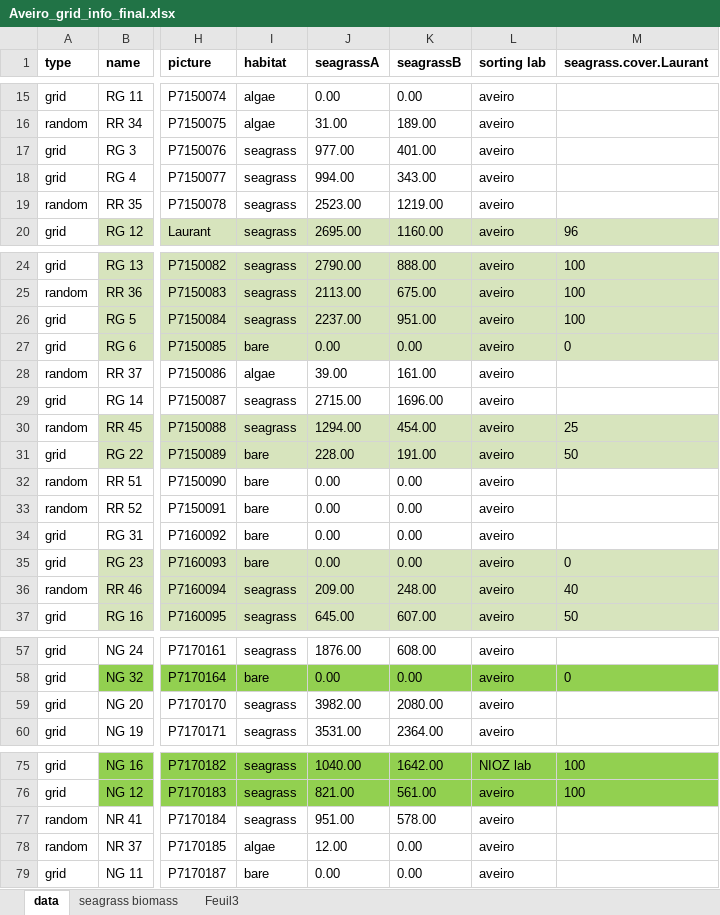
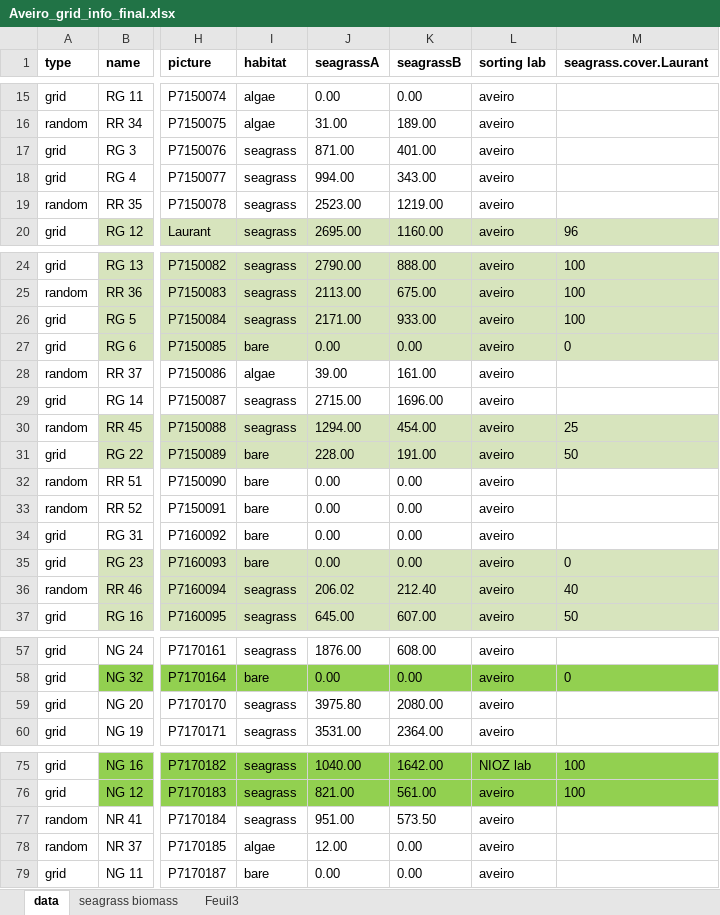
Before and after one commit to leechengfa/seagrass_carbon_2025, an Excel workbook: data/biomass/Aveiro_grid_info_final.xlsx, sheet data, drawn as a sheet; only a part is shown, gaps mark what is left out; values as stored, in another font and other column widths than the file's, no borders; the diff names each change by its address in the sheet, - before the commit and + after, or states it on an @@ line.

```diff
--- a/data/biomass/Aveiro_grid_info_final.xlsx (sheet data)
+++ b/data/biomass/Aveiro_grid_info_final.xlsx (sheet data)
-J17 (seagrassA): 977.00
+J17 (seagrassA): 871.00
-J26 (seagrassA): 2237.00
+J26 (seagrassA): 2171.00
-K26 (seagrassB): 951.00
+K26 (seagrassB): 933.00
-J36 (seagrassA): 209.00
+J36 (seagrassA): 206.02
-K36 (seagrassB): 248.00
+K36 (seagrassB): 212.40
-J59 (seagrassA): 3982.00
+J59 (seagrassA): 3975.80
-K77 (seagrassB): 578.00
+K77 (seagrassB): 573.50
```
Also changed, not shown: sheet seagrass biomass, data/biomass/BourgneufBay_DryWeight_Cores.xlsx, data/biomass/Cadiz_Biomass_C_cores.xlsx, 2 other files.
